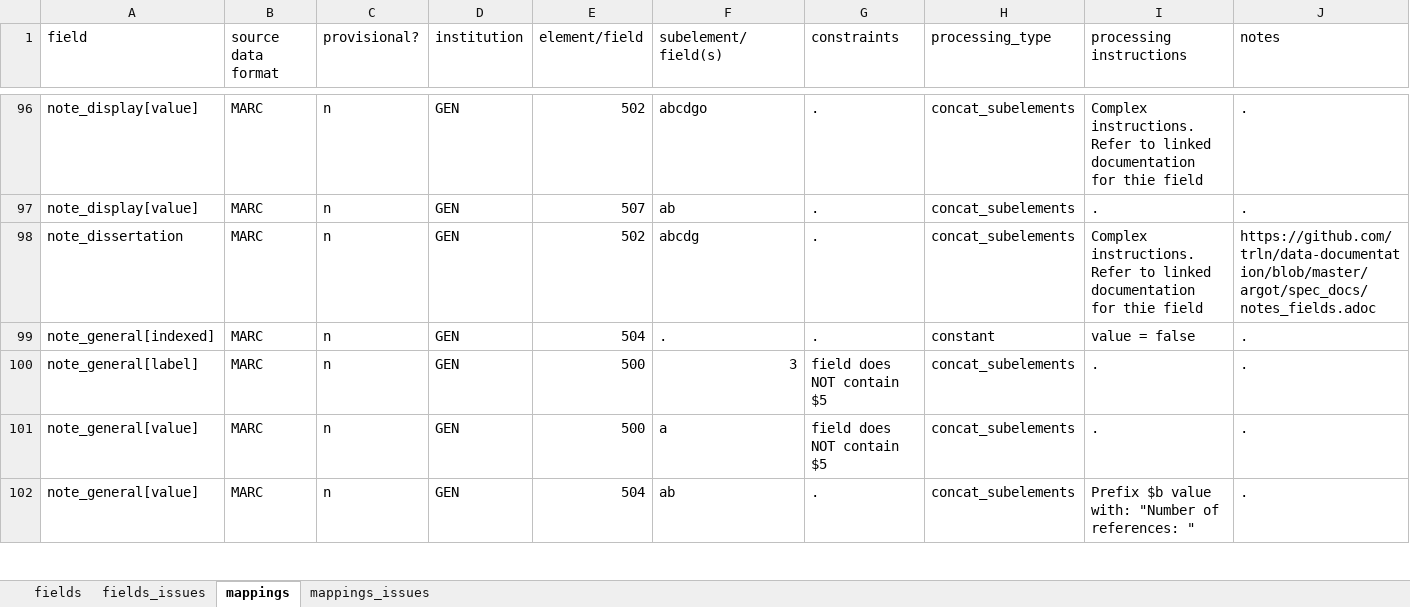
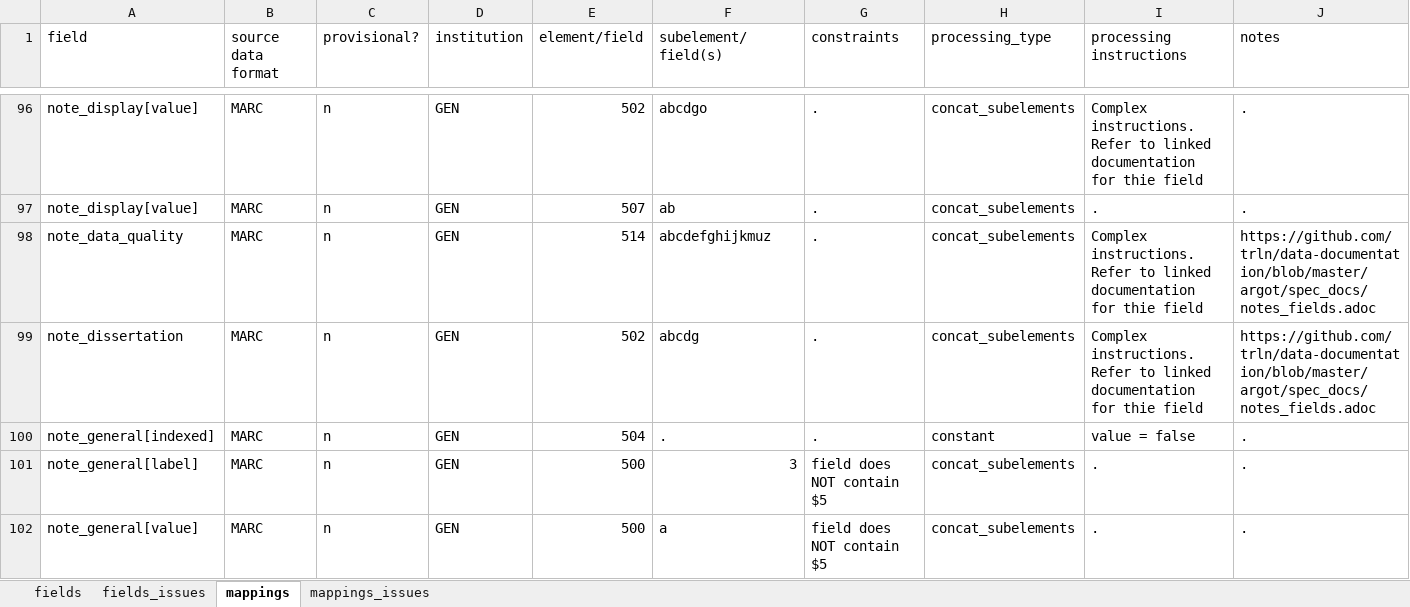
Before and after one commit to trln/data-documentation, an Excel workbook: argot/argot.xlsx, sheet mappings, drawn as a sheet; only a part is shown, gaps mark what is left out; the shorter side is filled out with more unchanged rows; values as stored, in another font and other column widths than the file's, no borders; conditional formats and table styles not drawn; rows hold the shown columns only; the diff names each change by its address in the sheet, - before the commit and + after, or states it on an @@ line.

Commit message:
note_data_quality

```diff
--- a/argot/argot.xlsx (sheet mappings)
+++ b/argot/argot.xlsx (sheet mappings)
+row 98: note_data_quality | MARC | n | GEN | 514 | abcdefghijkmuz | . | concat_subelements | Complex instructions. Refer to linked documentation for thie field | https://github.com/trln/data-documentation/blob/master/argot/spec_docs/notes_fields.adoc
```
Also changed, not shown: sheet fields, argot/working_docs/notes_fields_table.xlsx, 3 other files.
